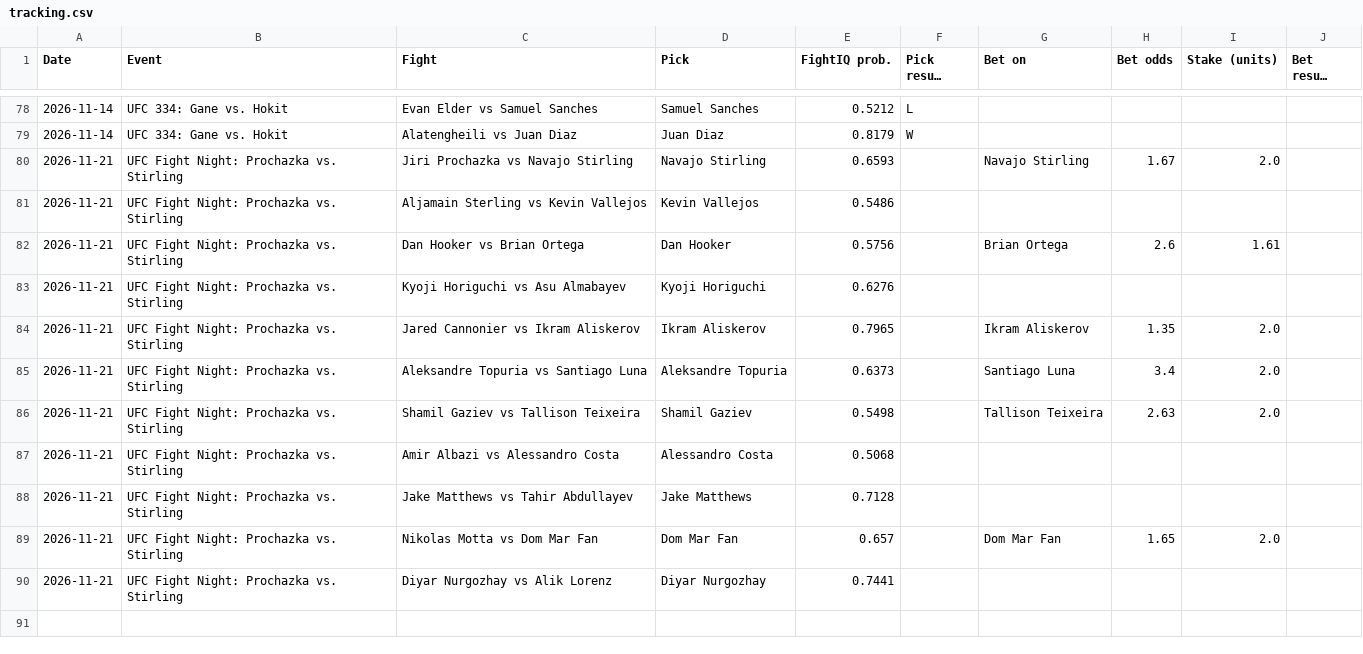
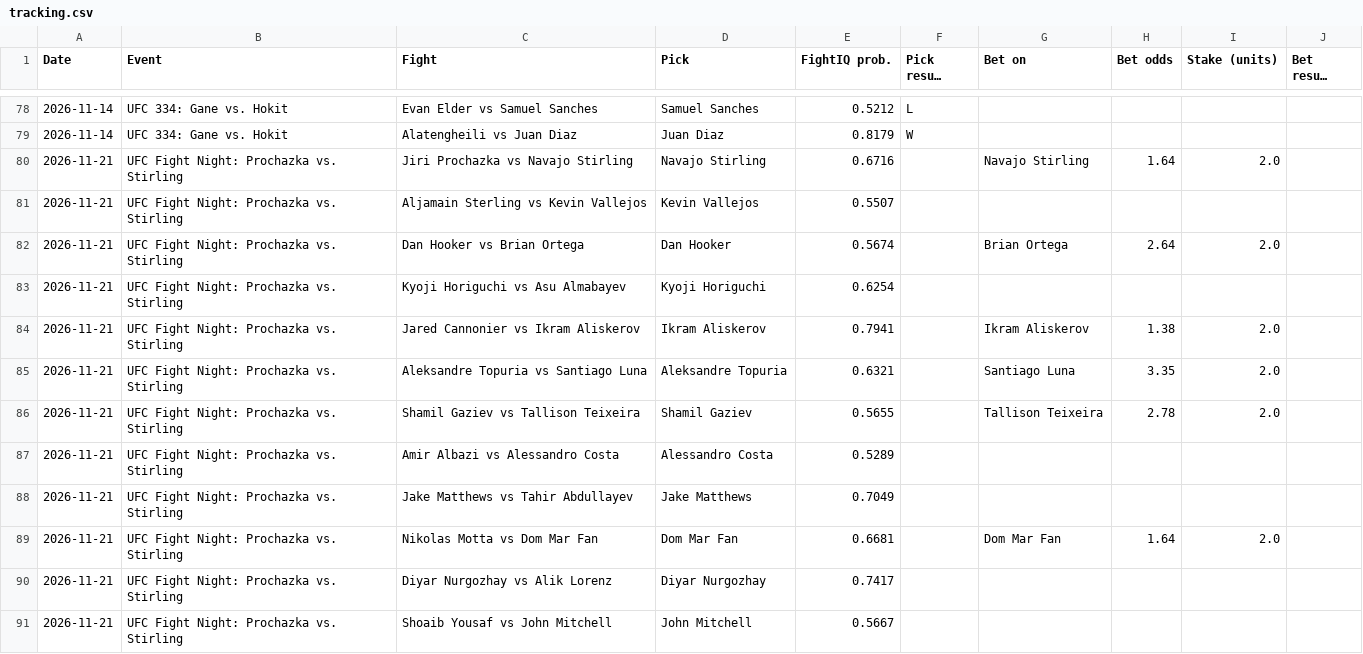
Before and after one commit to johnthewizwe23/FightIQ, a CSV file: site_data/tracking.csv, drawn as a sheet; only a part is shown, gaps mark what is left out; long unchanged cells end in …; the diff names each change by its address in the sheet, - before the commit and + after, or states it on an @@ line.

```diff
--- a/site_data/tracking.csv
+++ b/site_data/tracking.csv
-E80 (FightIQ prob.): 0.6593
+E80 (FightIQ prob.): 0.6716
-H80 (Bet odds): 1.67
+H80 (Bet odds): 1.64
-E81 (FightIQ prob.): 0.5486
+E81 (FightIQ prob.): 0.5507
-E82 (FightIQ prob.): 0.5756
+E82 (FightIQ prob.): 0.5674
-H82 (Bet odds): 2.6
+H82 (Bet odds): 2.64
-I82 (Stake (units)): 1.61
+I82 (Stake (units)): 2.0
-E83 (FightIQ prob.): 0.6276
+E83 (FightIQ prob.): 0.6254
-E84 (FightIQ prob.): 0.7965
+E84 (FightIQ prob.): 0.7941
-H84 (Bet odds): 1.35
+H84 (Bet odds): 1.38
-E85 (FightIQ prob.): 0.6373
+E85 (FightIQ prob.): 0.6321
-H85 (Bet odds): 3.4
+H85 (Bet odds): 3.35
-E86 (FightIQ prob.): 0.5498
+E86 (FightIQ prob.): 0.5655
-H86 (Bet odds): 2.63
+H86 (Bet odds): 2.78
-E87 (FightIQ prob.): 0.5068
+E87 (FightIQ prob.): 0.5289
-E88 (FightIQ prob.): 0.7128
+E88 (FightIQ prob.): 0.7049
-E89 (FightIQ prob.): 0.657
+E89 (FightIQ prob.): 0.6681
-H89 (Bet odds): 1.65
+H89 (Bet odds): 1.64
-E90 (FightIQ prob.): 0.7441
+E90 (FightIQ prob.): 0.7417
+row 91: 2026-11-21 | UFC Fight Night: Prochazka vs. Stirling | Shoaib Yousaf vs John Mitchell | John Mitchell | 0.5667
```
Also changed, not shown: records/sherdog_fighters.csv, 8 other files.
